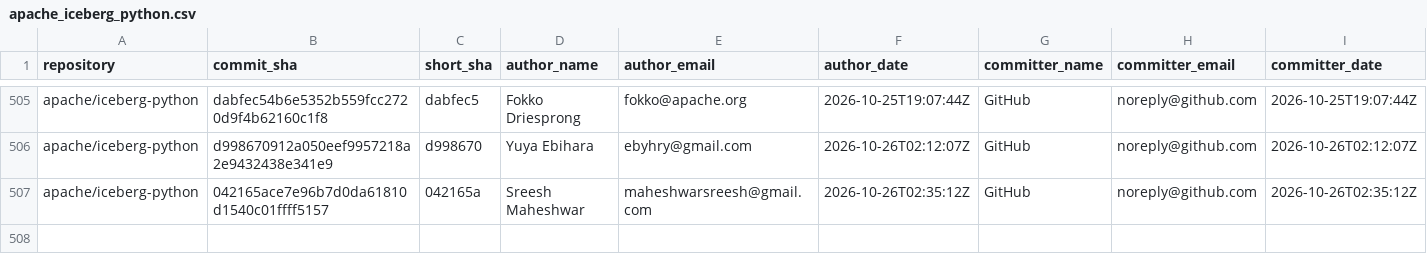
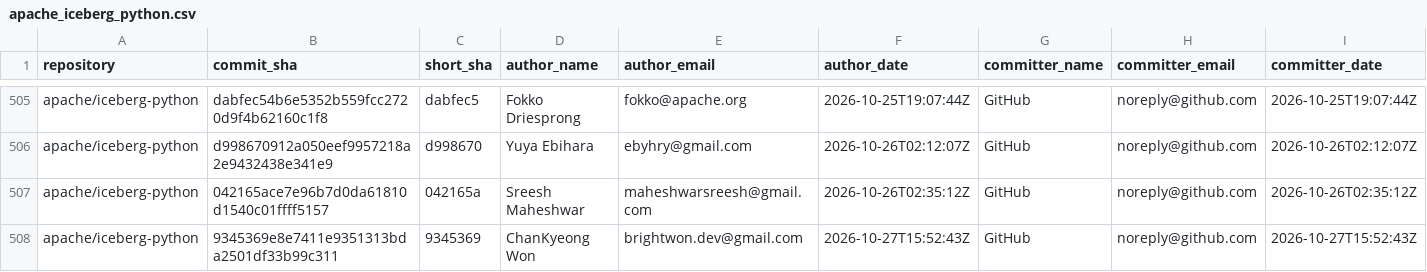
Before and after one commit to kevinjqliu/iceberg-activity-tracker, a CSV file: data/commits/apache_iceberg_python.csv, drawn as a sheet; only a part is shown, gaps mark what is left out; rows hold the shown columns only; the diff names each change by its address in the sheet, - before the commit and + after, or states it on an @@ line.

```diff
--- a/data/commits/apache_iceberg_python.csv
+++ b/data/commits/apache_iceberg_python.csv
+row 508: apache/iceberg-python | 9345369e8e7411e9351313bda2501df33b99c311 | 9345369 | ChanKyeong Won | brightwon.dev@gmail.com | 2026-10-27T15:52:43Z | GitHub | noreply@github.com | 2026-10-27T15:52:43Z
```
Also changed, not shown: data/commits/apache_iceberg.csv, data/commits/apache_iceberg_cpp.csv, 2 other files.
